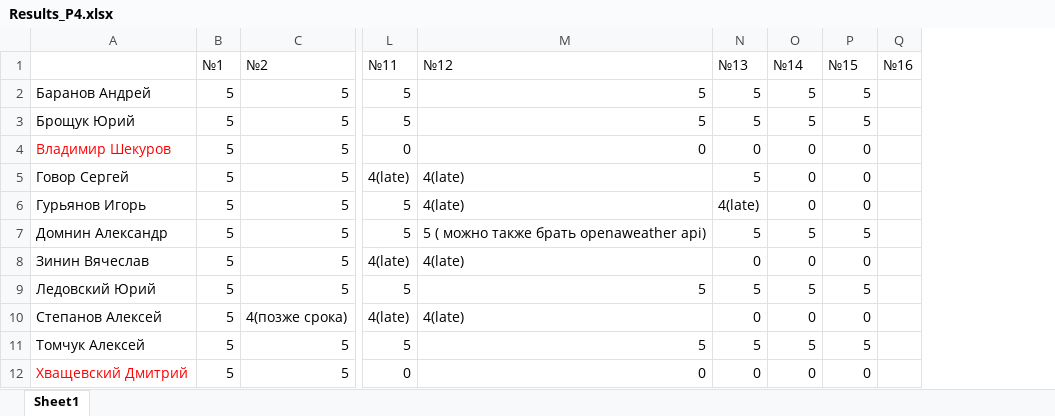
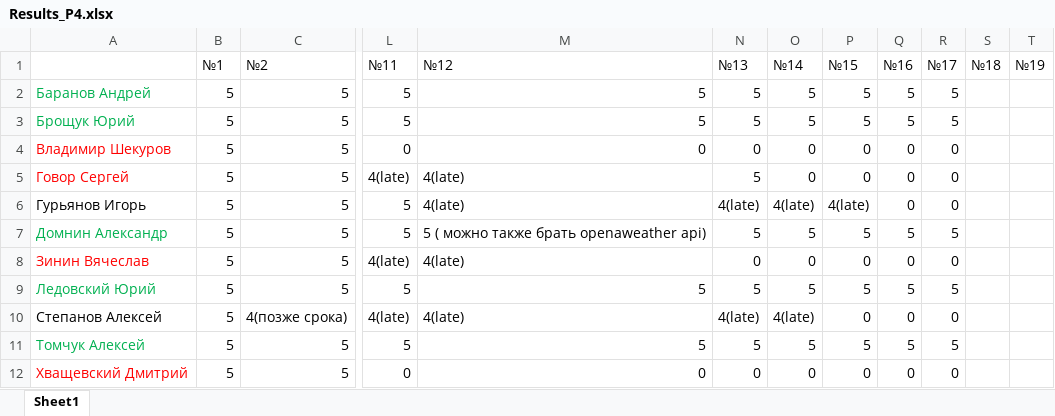
Before and after one commit to m-shalamov/Boot-camp, an Excel workbook: Results_P4.xlsx, sheet Sheet1, drawn as a sheet; only a part is shown, gaps mark what is left out; values as stored, in another font and other column widths than the file's, no borders; the diff names each change by its address in the sheet, - before the commit and + after, or states it on an @@ line.

```diff
--- a/Results_P4.xlsx (sheet Sheet1)
+++ b/Results_P4.xlsx (sheet Sheet1)
+column R (№17), rows 2-12: 5 | 5 | 0 | 0 | 0 | 5 | 0 | 5 | 0 | 5 | 0
+column S (№18), empty
+column T (№19), empty
-A2:A3 text colour: black
+A2:A3 text colour: #00B050
-Q2:Q3 (№16): (empty)
+Q2:Q3 (№16): 5
-Q4:Q6 (№16): (empty)
+Q4:Q6 (№16): 0
-A5 text colour: black
+A5 text colour: #FF0000
-O6 (№14): 0
+O6 (№14): 4(late)
-P6 (№15): 0
+P6 (№15): 4(late)
-A7 text colour: black
+A7 text colour: #00B050
-Q7 (№16): (empty)
+Q7 (№16): 5
-A8 text colour: black
+A8 text colour: #FF0000
-Q8 (№16): (empty)
+Q8 (№16): 0
-A9 text colour: black
+A9 text colour: #00B050
-Q9 (№16): (empty)
+Q9 (№16): 5
-N10 (№13): 0
+N10 (№13): 4(late)
-O10 (№14): 0
+O10 (№14): 4(late)
-Q10 (№16): (empty)
+Q10 (№16): 0
-A11 text colour: black
+A11 text colour: #00B050
-Q11 (№16): (empty)
+Q11 (№16): 5
-Q12 (№16): (empty)
+Q12 (№16): 0
```
Also changed, not shown: Results_P3.xlsx.
